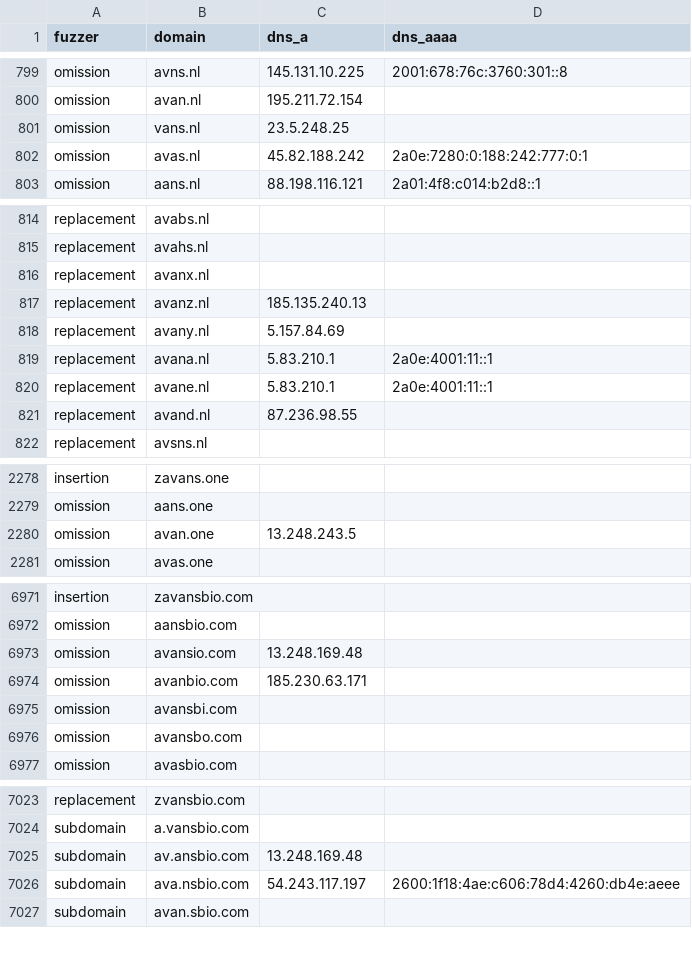
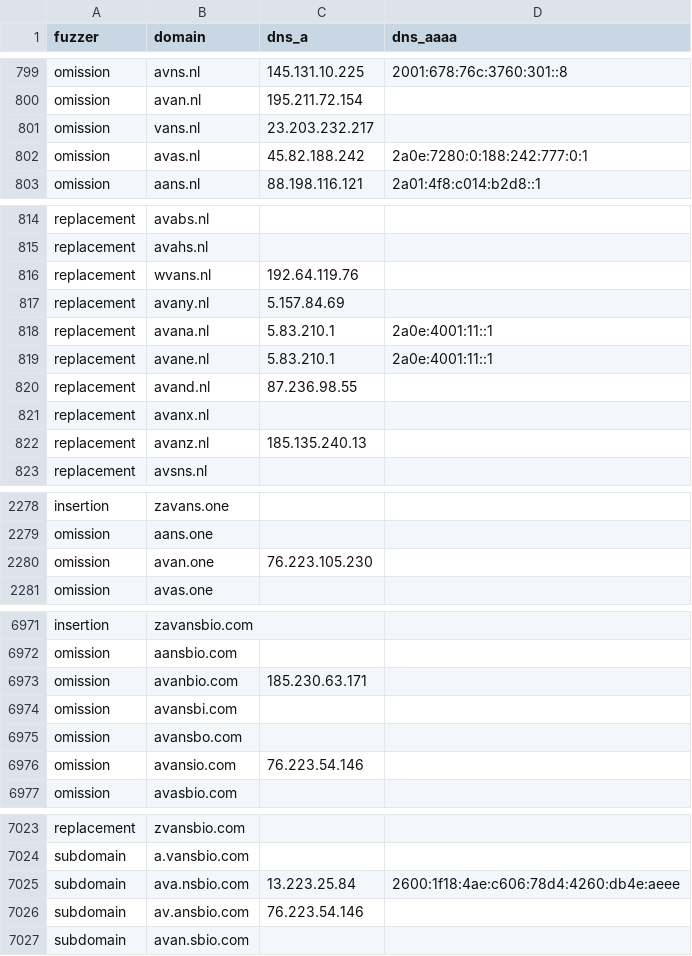
Before and after one commit to kqlen/Lists, a CSV file: DNSTWIST/data/dnstwist_all.csv, drawn as a sheet; only a part is shown, gaps mark what is left out; the diff covers the shown part only.

```diff
--- a/DNSTWIST/data/dnstwist_all.csv
+++ b/DNSTWIST/data/dnstwist_all.csv
@@ -800,3 +800,3 @@ omission,avns.nl,145.131.10.225,2001:678:76c:3760:301::8
 omission,avan.nl,195.211.72.154,
-omission,vans.nl,23.5.248.25,
+omission,vans.nl,23.203.232.217,
 omission,avas.nl,45.82.188.242,2a0e:7280:0:188:242:777:0:1
@@ -815,4 +815,3 @@ replacement,avabs.nl,,
 replacement,avahs.nl,,
-replacement,avanx.nl,,
-replacement,avanz.nl,185.135.240.13,
+replacement,wvans.nl,192.64.119.76,
 replacement,avany.nl,5.157.84.69,
@@ -821,2 +820,4 @@ replacement,avane.nl,5.83.210.1,2a0e:4001:11::1
 replacement,avand.nl,87.236.98.55,
+replacement,avanx.nl,,
+replacement,avanz.nl,185.135.240.13,
 replacement,avsns.nl,,
@@ -2279,3 +2279,3 @@ insertion,zavans.one,
 omission,aans.one,
-omission,avan.one,13.248.243.5
+omission,avan.one,76.223.105.230
 omission,avas.one,
@@ -6972,3 +6972,2 @@ insertion,zavansbio.com,,
 omission,aansbio.com,,
-omission,avansio.com,13.248.169.48,
 omission,avanbio.com,185.230.63.171,
@@ -6976,2 +6975,3 @@ omission,avansbi.com,,
 omission,avansbo.com,,
+omission,avansio.com,76.223.54.146,
 omission,avasbio.com,,
@@ -7024,4 +7024,4 @@ replacement,zvansbio.com,,
 subdomain,a.vansbio.com,,
-subdomain,av.ansbio.com,13.248.169.48,
-subdomain,ava.nsbio.com,54.243.117.197,2600:1f18:4ae:c606:78d4:4260:db4e:aeee
+subdomain,ava.nsbio.com,13.223.25.84,2600:1f18:4ae:c606:78d4:4260:db4e:aeee
+subdomain,av.ansbio.com,76.223.54.146,
 subdomain,avan.sbio.com,,
```
Also changed, not shown: 1 moved row and 3 edited cells elsewhere in this file.
